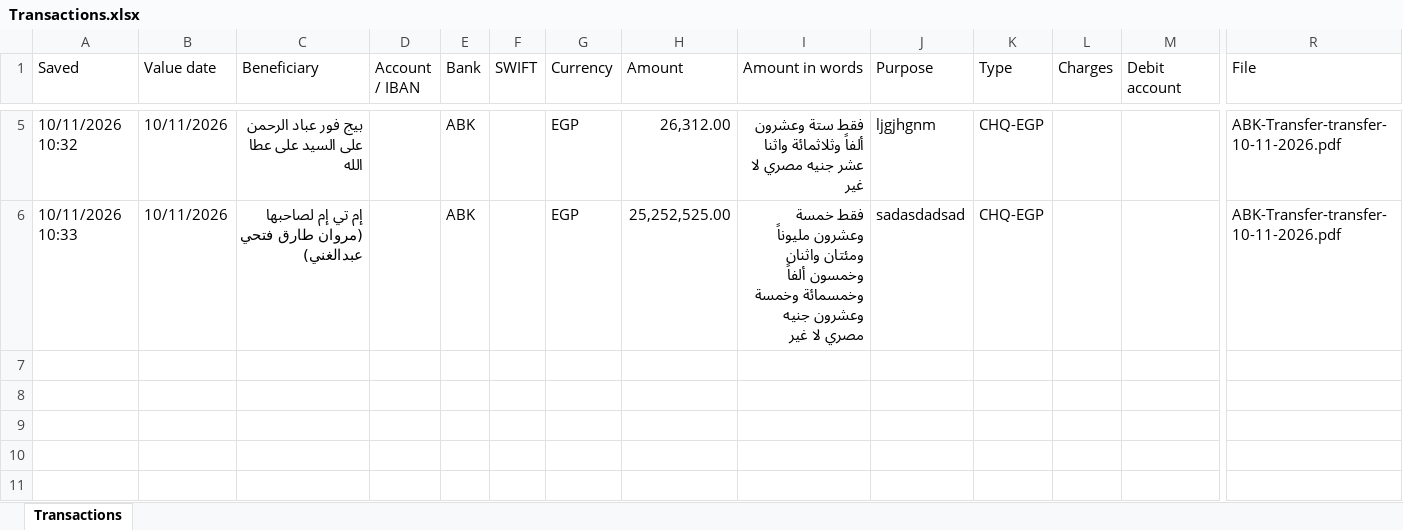
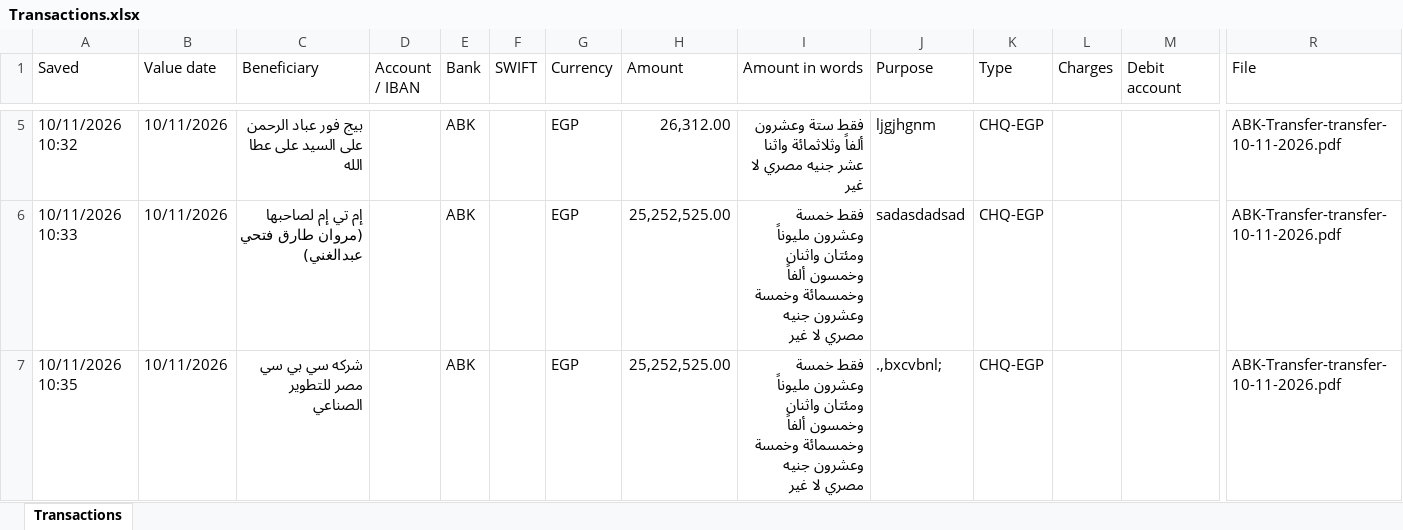
Before and after one commit to ahmedm838/bank-forms, an Excel workbook: data/Transactions.xlsx, sheet Transactions, drawn as a sheet; only a part is shown, gaps mark what is left out; values as stored, in another font and other column widths than the file's, no borders; rows hold the shown columns only; the diff names each change by its address in the sheet, - before the commit and + after, or states it on an @@ line.

Commit message:
Update Transactions.xlsx from Bank Forms

```diff
--- a/data/Transactions.xlsx (sheet Transactions)
+++ b/data/Transactions.xlsx (sheet Transactions)
+row 7: 10/11/2026 10:35 | 10/11/2026 | شركه سي بي سي مصر للتطوير الصناعي |  | ABK |  | EGP | 25,252,525.00 | فقط خمسة وعشرون مليوناً ومئتان واثنان وخمسون ألفاً وخمسمائة وخمسة وعشرون جنيه مصري لا غير | .,bxcvbnl; | CHQ-EGP |  |  | ABK-Transfer-transfer-10-11-2026.pdf
```
